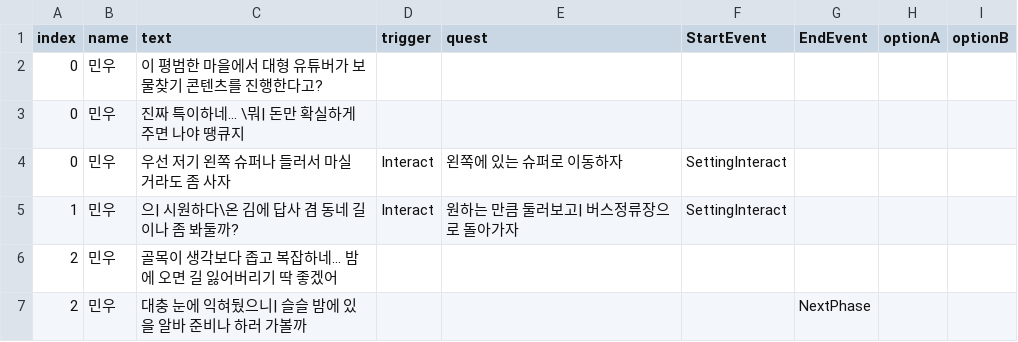
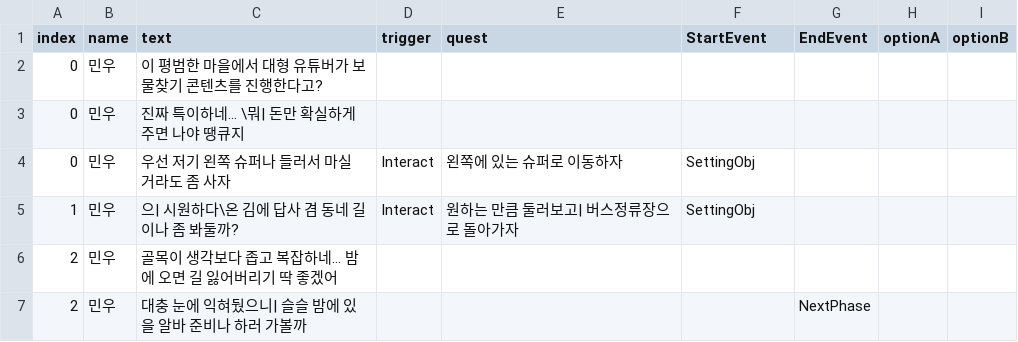
Before and after one commit to K-MIN-SEC/mayac, a CSV file: Assets/TextFile/Day1/Day1.csv, drawn as a sheet.

```diff
--- a/Assets/TextFile/Day1/Day1.csv
+++ b/Assets/TextFile/Day1/Day1.csv
@@ -3,4 +3,4 @@
 0,민우,진짜 특이하네... \뭐| 돈만 확실하게 주면 나야 땡큐지,,,,,,
-0,민우,우선 저기 왼쪽 슈퍼나 들러서 마실 거라도 좀 사자,Interact,왼쪽에 있는 슈퍼로 이동하자,SettingInteract,,,
-1,민우,으| 시원하다\온 김에 답사 겸 동네 길이나 좀 봐둘까?,Interact,원하는 만큼 둘러보고| 버스정류장으로 돌아가자,SettingInteract,,,
+0,민우,우선 저기 왼쪽 슈퍼나 들러서 마실 거라도 좀 사자,Interact,왼쪽에 있는 슈퍼로 이동하자,SettingObj,,,
+1,민우,으| 시원하다\온 김에 답사 겸 동네 길이나 좀 봐둘까?,Interact,원하는 만큼 둘러보고| 버스정류장으로 돌아가자,SettingObj,,,
 2,민우,골목이 생각보다 좁고 복잡하네... 밤에 오면 길 잃어버리기 딱 좋겠어,,,,,,
```
Also changed, not shown: Assets/TextFile/Day2/Day2.csv, Assets/TextFile/Day2/Day2_Message.csv, 11 other files.
